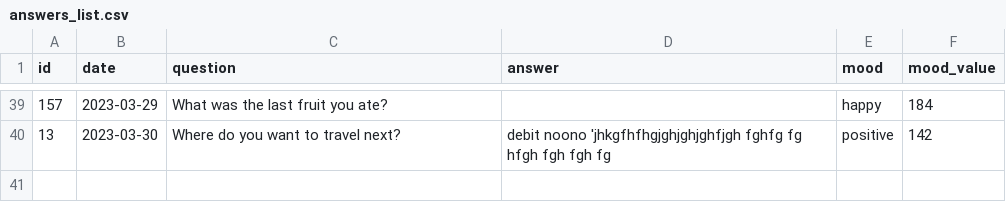
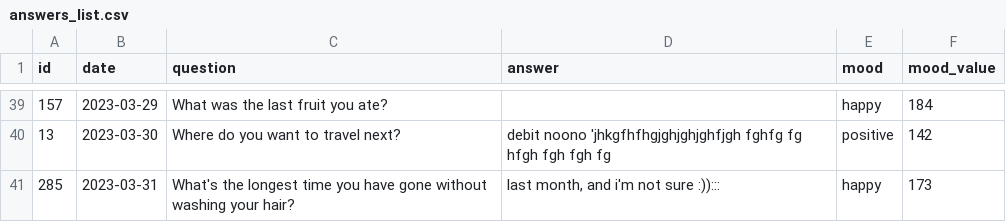
Before and after one commit to qtrugle0113/app-testing, a CSV file: user/answers_list.csv, drawn as a sheet; only a part is shown, gaps mark what is left out.

```diff
--- a/user/answers_list.csv
+++ b/user/answers_list.csv
@@ -40 +40,2 @@ id,date,question,answer,mood,mood_value
 13,2023-03-30,Where do you want to travel next?,debit  noono 'jhkgfhfhgjghjghjghfjgh fghfg fg hfgh fgh fgh fg,positive,142
+285,2023-03-31,What's the longest time you have gone without washing your hair?,"last month, and i'm not sure :)):::",happy,173
```
Also changed, not shown: 10 other files.
